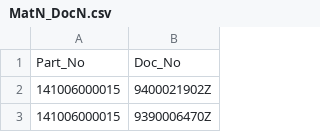
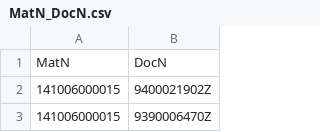
Before and after one commit to avemax/temp, a CSV file: MatN_DocN.csv, drawn as a sheet; only a part is shown; removed rows and columns are numbered as before the commit, all else as after; the diff names each change by its address in the sheet, - before the commit and + after, or states it on an @@ line.

Commit message:
Update MatN_DocN.csv

```diff
--- a/MatN_DocN.csv
+++ b/MatN_DocN.csv
-row 1: Part_No | Doc_No
+row 1: MatN | DocN
```
